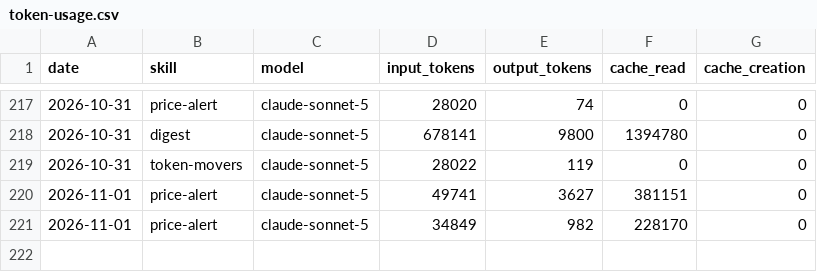
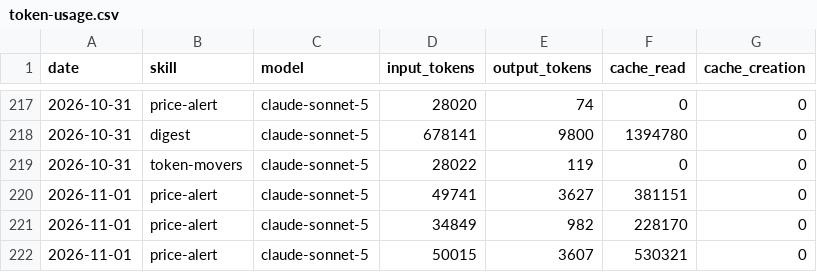
Before and after one commit to ildus650-pixel/aeon, a CSV file: memory/token-usage.csv, drawn as a sheet; only a part is shown, gaps mark what is left out.

Commit message:
chore(price-alert): auto-commit 2026-11-01

```diff
--- a/memory/token-usage.csv
+++ b/memory/token-usage.csv
@@ -221 +221,2 @@ date,skill,model,input_tokens,output_tokens,cache_read,cache_creation
 2026-11-01,price-alert,claude-sonnet-5,34849,982,228170,0
+2026-11-01,price-alert,claude-sonnet-5,50015,3607,530321,0
```
Also changed, not shown: 4 other files.
